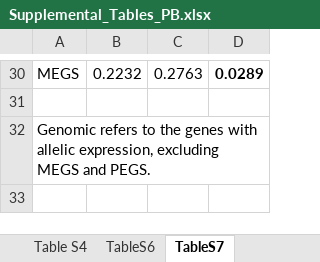
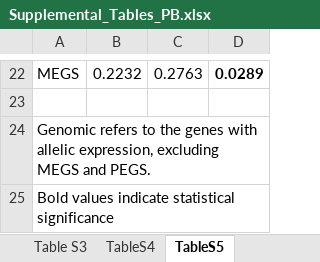
Before and after one commit to paulbilinski/Waters_etal_SupplementalTableAnalysis, an Excel workbook: Supplemental_Tables_PB.xlsx, sheet TableS5, drawn as a sheet; only a part is shown, gaps mark what is left out; values as stored, in another font and other column widths than the file's, no borders; the diff covers the shown part only; the diff names each change by its address in the sheet, - before the commit and + after, or states it on an @@ line.

Commit message:
tables commit

```diff
--- a/Supplemental_Tables_PB.xlsx (sheet TableS5)
+++ b/Supplemental_Tables_PB.xlsx (sheet TableS5)
-sheet tab: Table S4
+sheet tab: Table S3
-sheet tab: TableS6
+sheet tab: TableS4
-sheet tab: TableS7
+sheet tab: TableS5
+row 25: Bold values indicate statistical significance
```
Also changed, not shown: 8 removed rows, 1 moved row, cell formats and merged cells elsewhere in this sheet, sheet Table S3, sheet TableS4, 2 other files.
